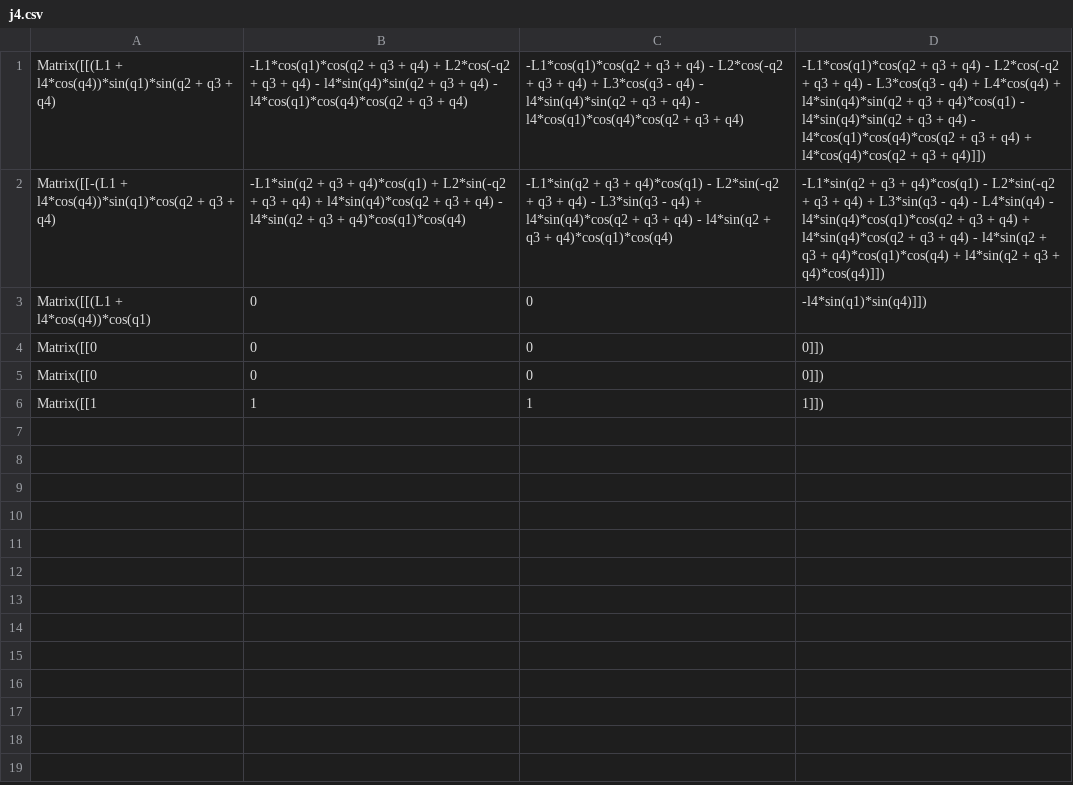
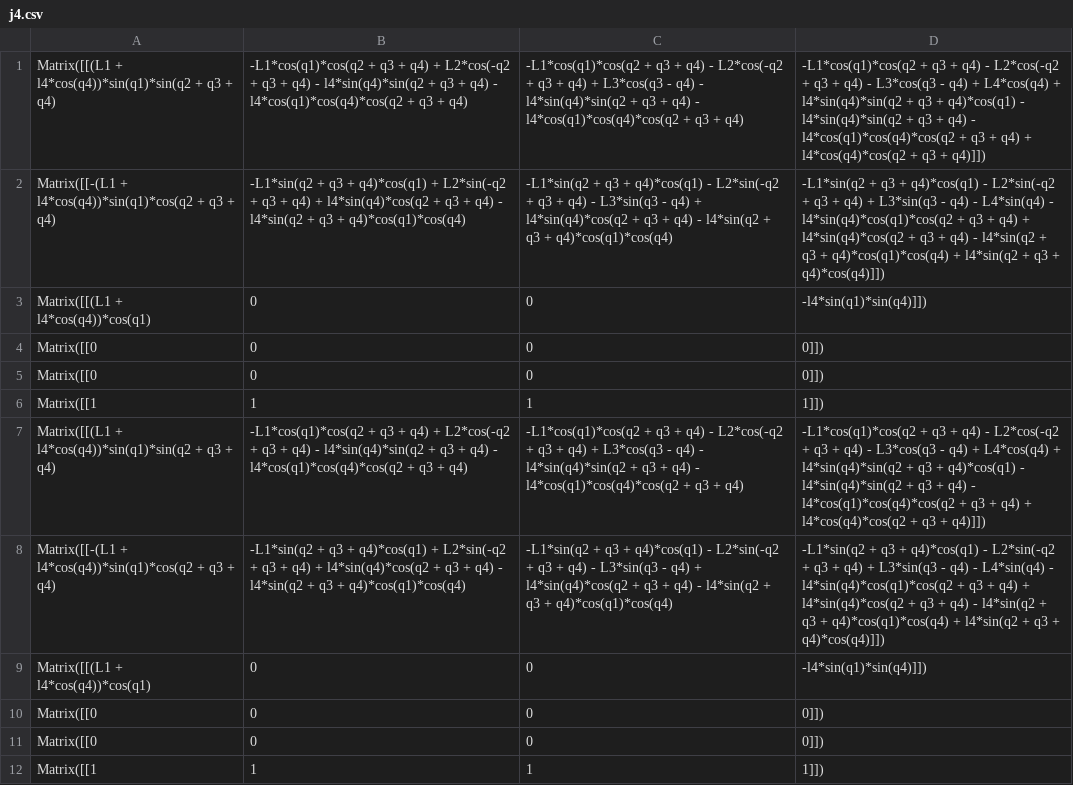
Before and after one commit to bbokser/spryped, a CSV file: math/j4.csv, drawn as a sheet.

```diff
--- a/math/j4.csv
+++ b/math/j4.csv
@@ -6 +6,7 @@ Matrix([[0, 0, 0, 0]])
 Matrix([[1, 1, 1, 1]])
+Matrix([[(L1 + l4*cos(q4))*sin(q1)*sin(q2 + q3 + q4), -L1*cos(q1)*cos(q2 + q3 + q4) + L2*cos(-q2 + q3 + q4) - l4*sin(q4)*sin(q2 + q3 + q4) - l4*cos(q1)*cos(q4)*cos(q2 + q3 + q4), -L1*cos(q1)*cos(q2 + q3 + q4) - L2*cos(-q2 + q3 + q4) + L3*cos(q3 - q4) - l4*sin(q4)*sin(q2 + q3 + q4) - l4*cos(q1)*cos(q4)*cos(q2 + q3 + q4), -L1*cos(q1)*cos(q2 + q3 + q4) - L2*cos(-q2 + q3 + q4) - L3*cos(q3 - q4) + L4*cos(q4) + l4*sin(q4)*sin(q2 + q3 + q4)*cos(q1) - l4*sin(q4)*sin(q2 + q3 + q4) - l4*cos(q1)*cos(q4)*cos(q2 + q3 + q4) + l4*cos(q4)*cos(q2 + q3 + q4)]])
+Matrix([[-(L1 + l4*cos(q4))*sin(q1)*cos(q2 + q3 + q4), -L1*sin(q2 + q3 + q4)*cos(q1) + L2*sin(-q2 + q3 + q4) + l4*sin(q4)*cos(q2 + q3 + q4) - l4*sin(q2 + q3 + q4)*cos(q1)*cos(q4), -L1*sin(q2 + q3 + q4)*cos(q1) - L2*sin(-q2 + q3 + q4) - L3*sin(q3 - q4) + l4*sin(q4)*cos(q2 + q3 + q4) - l4*sin(q2 + q3 + q4)*cos(q1)*cos(q4), -L1*sin(q2 + q3 + q4)*cos(q1) - L2*sin(-q2 + q3 + q4) + L3*sin(q3 - q4) - L4*sin(q4) - l4*sin(q4)*cos(q1)*cos(q2 + q3 + q4) + l4*sin(q4)*cos(q2 + q3 + q4) - l4*sin(q2 + q3 + q4)*cos(q1)*cos(q4) + l4*sin(q2 + q3 + q4)*cos(q4)]])
+Matrix([[(L1 + l4*cos(q4))*cos(q1), 0, 0, -l4*sin(q1)*sin(q4)]])
+Matrix([[0, 0, 0, 0]])
+Matrix([[0, 0, 0, 0]])
+Matrix([[1, 1, 1, 1]])
```
Also changed, not shown: math/j2.csv, math/j3.csv, 5 other files.
